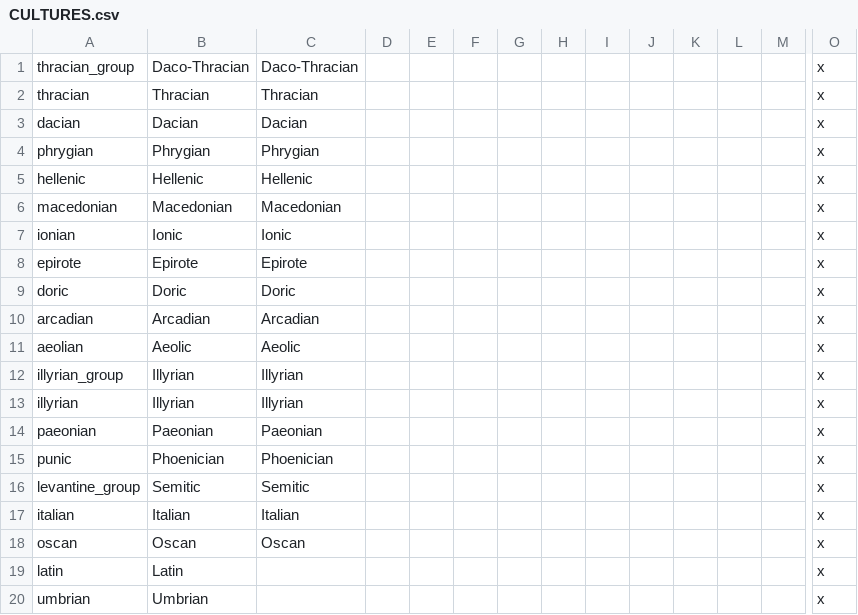
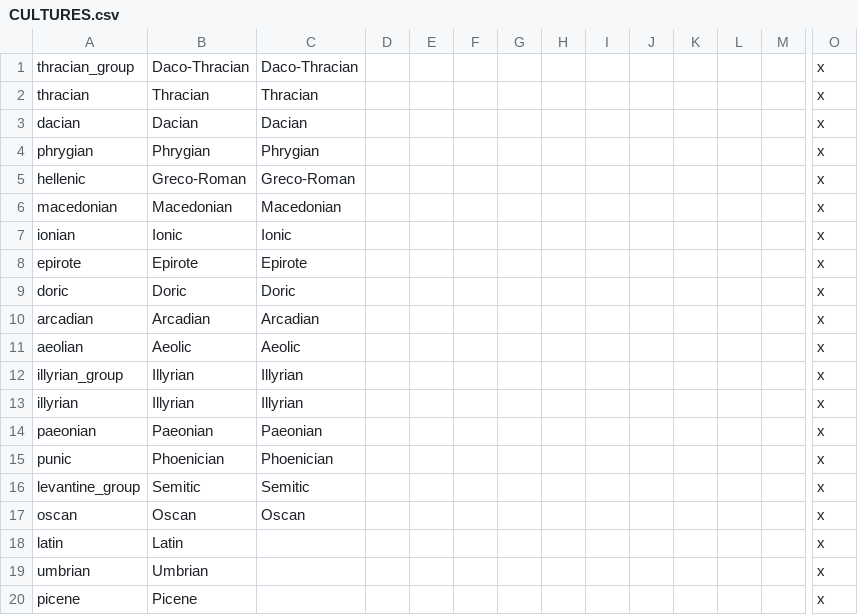
Before and after one commit to swf541/Iron-Age-Terrarum-Antiqua, a CSV file: Iron Age Terrarum Antiqua/localisation/CULTURES.csv, drawn as a sheet; only a part is shown, gaps mark what is left out; the shorter side is filled out with more unchanged rows; rows hold the shown columns only; the diff names each change by its address in the sheet, - before the commit and + after, or states it on an @@ line.

Commit message:
Fixes for culture

```diff
--- a/Iron Age Terrarum Antiqua/localisation/CULTURES.csv
+++ b/Iron Age Terrarum Antiqua/localisation/CULTURES.csv
-B5: Hellenic
+B5: Greco-Roman
-C5: Hellenic
+C5: Greco-Roman
-row 17: italian | Italian | Italian |  |  |  |  |  |  |  |  |  |  | x
```
Also changed, not shown: 2 other files.
